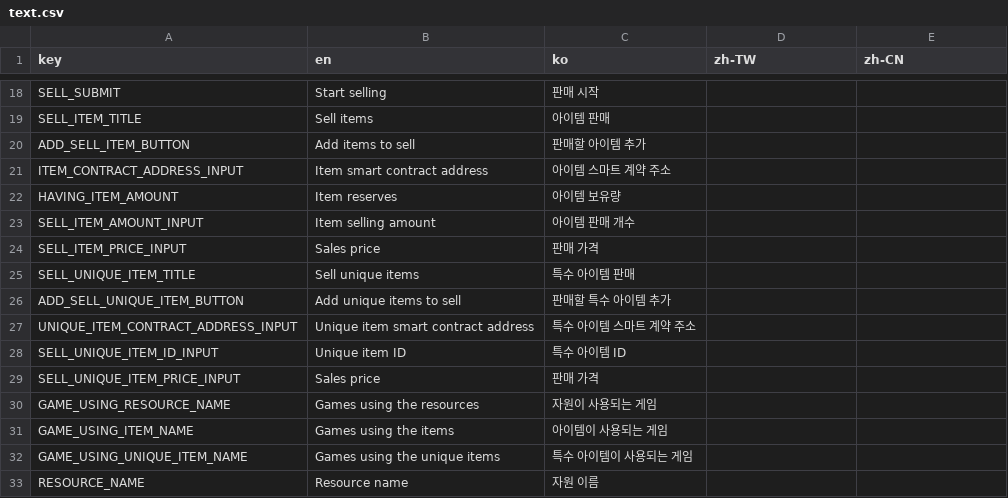
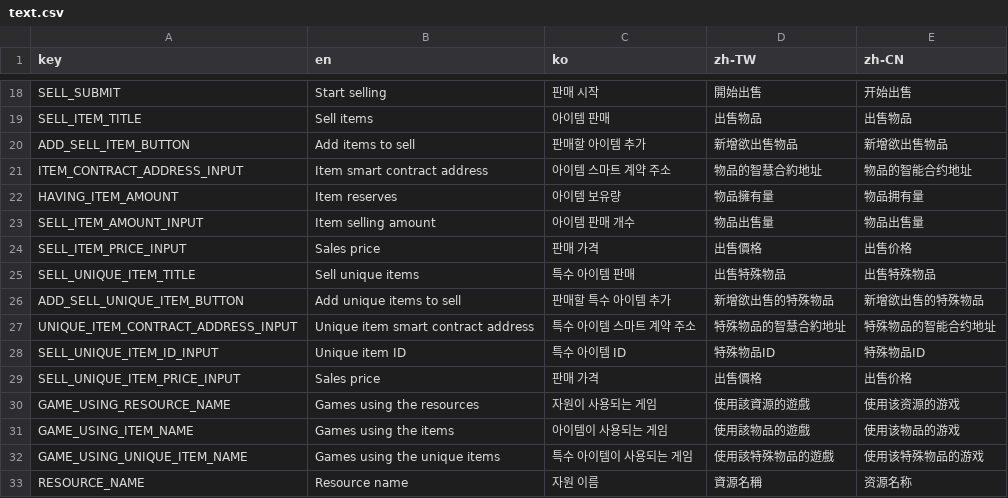
Before and after one commit to DPlayGames/tradingpost.dplay.games, a CSV file: TradingPost/R/text.csv, drawn as a sheet; only a part is shown, gaps mark what is left out; the diff covers the shown part only; the diff names each change by its address in the sheet, - before the commit and + after, or states it on an @@ line.

```diff
--- a/TradingPost/R/text.csv
+++ b/TradingPost/R/text.csv
-D18 (zh-TW): (empty)
+D18 (zh-TW): 開始出售
-E18 (zh-CN): (empty)
+E18 (zh-CN): 开始出售
-D19 (zh-TW): (empty)
+D19 (zh-TW): 出售物品
-E19 (zh-CN): (empty)
+E19 (zh-CN): 出售物品
-D20 (zh-TW): (empty)
+D20 (zh-TW): 新增欲出售物品
-E20 (zh-CN): (empty)
+E20 (zh-CN): 新增欲出售物品
-D21 (zh-TW): (empty)
+D21 (zh-TW): 物品的智慧合約地址
-E21 (zh-CN): (empty)
+E21 (zh-CN): 物品的智能合约地址
-D22 (zh-TW): (empty)
+D22 (zh-TW): 物品擁有量
-E22 (zh-CN): (empty)
+E22 (zh-CN): 物品拥有量
-D23 (zh-TW): (empty)
+D23 (zh-TW): 物品出售量
-E23 (zh-CN): (empty)
+E23 (zh-CN): 物品出售量
-D24 (zh-TW): (empty)
+D24 (zh-TW): 出售價格
-E24 (zh-CN): (empty)
+E24 (zh-CN): 出售价格
-D25 (zh-TW): (empty)
+D25 (zh-TW): 出售特殊物品
-E25 (zh-CN): (empty)
+E25 (zh-CN): 出售特殊物品
-D26 (zh-TW): (empty)
+D26 (zh-TW): 新增欲出售的特殊物品
-E26 (zh-CN): (empty)
+E26 (zh-CN): 新增欲出售的特殊物品
-D27 (zh-TW): (empty)
+D27 (zh-TW): 特殊物品的智慧合約地址
-E27 (zh-CN): (empty)
+E27 (zh-CN): 特殊物品的智能合约地址
-D28 (zh-TW): (empty)
+D28 (zh-TW): 特殊物品ID
-E28 (zh-CN): (empty)
+E28 (zh-CN): 特殊物品ID
-D29 (zh-TW): (empty)
+D29 (zh-TW): 出售價格
-E29 (zh-CN): (empty)
+E29 (zh-CN): 出售价格
-D30 (zh-TW): (empty)
+D30 (zh-TW): 使用該資源的遊戲
-E30 (zh-CN): (empty)
+E30 (zh-CN): 使用该资源的游戏
-D31 (zh-TW): (empty)
+D31 (zh-TW): 使用該物品的遊戲
-E31 (zh-CN): (empty)
+E31 (zh-CN): 使用该物品的游戏
-D32 (zh-TW): (empty)
+D32 (zh-TW): 使用該特殊物品的遊戲
-E32 (zh-CN): (empty)
+E32 (zh-CN): 使用该特殊物品的游戏
-D33 (zh-TW): (empty)
+D33 (zh-TW): 資源名稱
-E33 (zh-CN): (empty)
+E33 (zh-CN): 资源名称
```
Also changed, not shown: 12 added rows and 63 edited cells elsewhere in this file, 13 other files.
